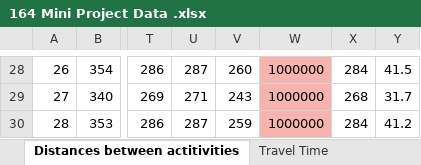
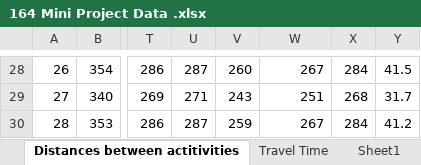
Before and after one commit to niki-mehen/ieor164-mini-project, an Excel workbook: 164 Mini Project Data .xlsx, sheet Distances between actitivities, drawn as a sheet; only a part is shown, gaps mark what is left out; values as stored, in another font and other column widths than the file's, no borders; the diff covers the shown part only; the diff names each change by its address in the sheet, - before the commit and + after, or states it on an @@ line.

Commit message:
Update 164 Mini Project Data .xlsx
added in hummer adventure distances n travel time

```diff
--- a/164 Mini Project Data .xlsx (sheet Distances between actitivities)
+++ b/164 Mini Project Data .xlsx (sheet Distances between actitivities)
-W28:W30 fill: #F7B4AE
+W28:W30 fill: none
-W28: 1000000
+W28: 267
-W29: 1000000
+W29: 251
-W30: 1000000
+W30: 267
```
Also changed, not shown: 53 edited cells and cell formats elsewhere in this sheet, sheet Travel Time, other sheet tabs.
